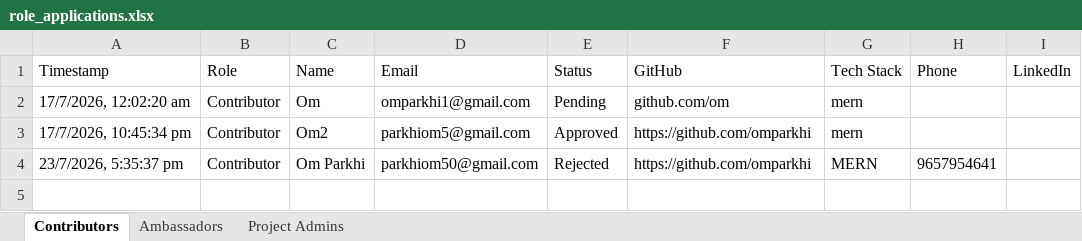
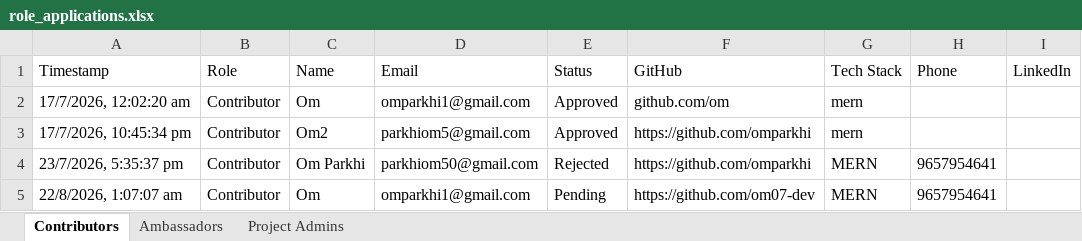
Before and after one commit to altraverse/Altraverse_OpenSource_Program, an Excel workbook: backend/data/role_applications.xlsx, sheet Contributors, drawn as a sheet; values as stored, in another font and other column widths than the file's, no borders; the diff names each change by its address in the sheet, - before the commit and + after, or states it on an @@ line.

```diff
--- a/backend/data/role_applications.xlsx (sheet Contributors)
+++ b/backend/data/role_applications.xlsx (sheet Contributors)
-E2 (Status): Pending
+E2 (Status): Approved
+row 5: 22/8/2026, 1:07:07 am | Contributor | Om | omparkhi1@gmail.com | Pending | https://github.com/om07-dev | MERN | 9657954641
```
Also changed, not shown: 11 other files.
